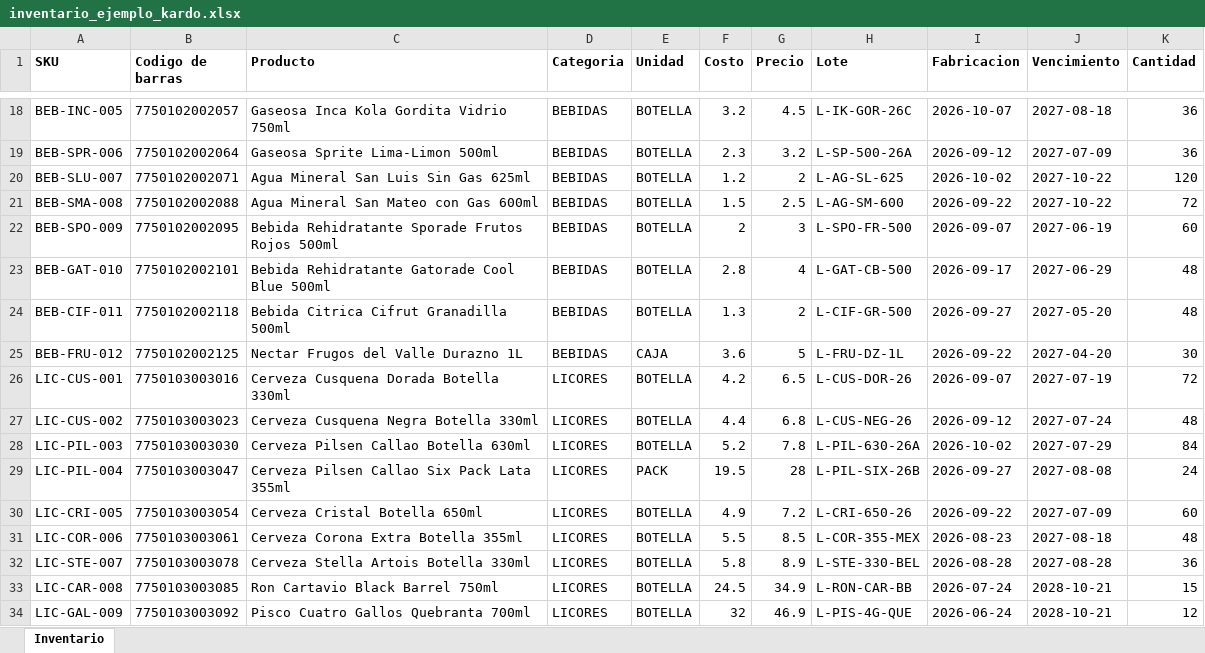
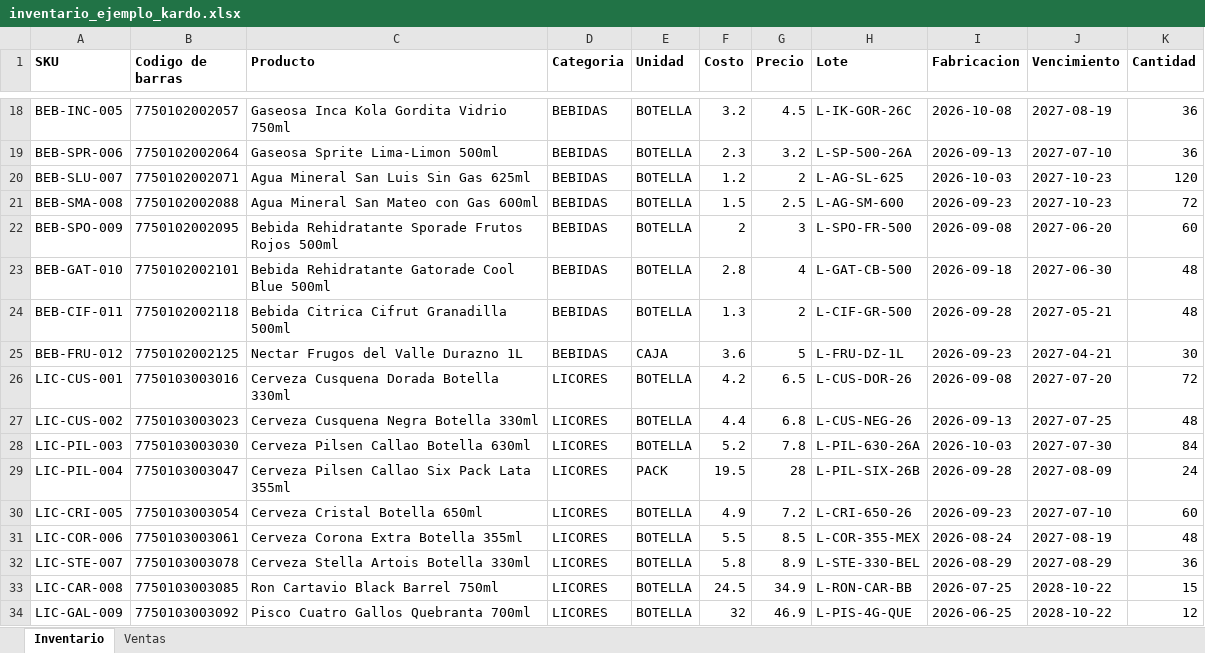
Before and after one commit to MrOdar/kardo, an Excel workbook: src/main/resources/static/assets/inventario_ejemplo_kardo.xlsx, sheet Inventario, drawn as a sheet; only a part is shown, gaps mark what is left out; values as stored, in another font and other column widths than the file's, no borders; the diff covers the shown part only; the diff names each change by its address in the sheet, - before the commit and + after, or states it on an @@ line.

Commit message:
feat(ventas): registrar ventas desde la hoja Ventas del Excel, y probar la SPA
La plantilla trae ahora dos hojas. La de ventas lleva SKU, Cantidad y Fecha y nada mas: el lote lo elige FEFO y el precio sale de ese lote con su rebaja, de modo que pedirlos en el Excel desharia las dos cosas que hace el producto.

sql/17 permite fechar la venta, porque apilar las de una semana en el momento de la subida descuadra la ventana de 30 dias sobre la que se calcula la rotacion de todo el catalogo. sql/18 mete 'kind' en la unicidad: la plantilla trae las dos hojas en el mismo archivo, asi que subirla para inventario y para ventas son dos cargas con la misma huella.

Cada fila va en su savepoint. En PostgreSQL un error aborta la transaccion entera, asi que sin eso la primera linea sin stock se lleva por delante a todas las buenas que vengan detras. Y una carga de ventas no se revierte: sin la guarda, la reversion parece funcionar y ademas libera la huella.

El front end deja de tener cero pruebas de comportamiento: vitest carga el index.html y el app.js de verdad en jsdom, sin convertirlos en modulos para poder probarlos. Node no entra en el build de Maven, que es lo que despliega Render.

```diff
--- a/src/main/resources/static/assets/inventario_ejemplo_kardo.xlsx (sheet Inventario)
+++ b/src/main/resources/static/assets/inventario_ejemplo_kardo.xlsx (sheet Inventario)
+sheet tab: Ventas
-I18 (Fabricacion): 2026-10-07
+I18 (Fabricacion): 2026-10-08
-J18 (Vencimiento): 2027-08-18
+J18 (Vencimiento): 2027-08-19
-I19 (Fabricacion): 2026-09-12
+I19 (Fabricacion): 2026-09-13
-J19 (Vencimiento): 2027-07-09
+J19 (Vencimiento): 2027-07-10
-I20 (Fabricacion): 2026-10-02
+I20 (Fabricacion): 2026-10-03
-J20:J21 (Vencimiento): 2027-10-22
+J20:J21 (Vencimiento): 2027-10-23
-I21 (Fabricacion): 2026-09-22
+I21 (Fabricacion): 2026-09-23
-I22 (Fabricacion): 2026-09-07
+I22 (Fabricacion): 2026-09-08
-J22 (Vencimiento): 2027-06-19
+J22 (Vencimiento): 2027-06-20
-I23 (Fabricacion): 2026-09-17
+I23 (Fabricacion): 2026-09-18
-J23 (Vencimiento): 2027-06-29
+J23 (Vencimiento): 2027-06-30
-I24 (Fabricacion): 2026-09-27
+I24 (Fabricacion): 2026-09-28
-J24 (Vencimiento): 2027-05-20
+J24 (Vencimiento): 2027-05-21
-I25 (Fabricacion): 2026-09-22
+I25 (Fabricacion): 2026-09-23
-J25 (Vencimiento): 2027-04-20
+J25 (Vencimiento): 2027-04-21
-I26 (Fabricacion): 2026-09-07
+I26 (Fabricacion): 2026-09-08
-J26 (Vencimiento): 2027-07-19
+J26 (Vencimiento): 2027-07-20
-I27 (Fabricacion): 2026-09-12
+I27 (Fabricacion): 2026-09-13
-J27 (Vencimiento): 2027-07-24
+J27 (Vencimiento): 2027-07-25
-I28 (Fabricacion): 2026-10-02
+I28 (Fabricacion): 2026-10-03
-J28 (Vencimiento): 2027-07-29
+J28 (Vencimiento): 2027-07-30
-I29 (Fabricacion): 2026-09-27
+I29 (Fabricacion): 2026-09-28
-J29 (Vencimiento): 2027-08-08
+J29 (Vencimiento): 2027-08-09
-I30 (Fabricacion): 2026-09-22
+I30 (Fabricacion): 2026-09-23
-J30 (Vencimiento): 2027-07-09
+J30 (Vencimiento): 2027-07-10
-I31 (Fabricacion): 2026-08-23
+I31 (Fabricacion): 2026-08-24
-J31 (Vencimiento): 2027-08-18
+J31 (Vencimiento): 2027-08-19
-I32 (Fabricacion): 2026-08-28
+I32 (Fabricacion): 2026-08-29
-J32 (Vencimiento): 2027-08-28
+J32 (Vencimiento): 2027-08-29
-I33 (Fabricacion): 2026-07-24
+I33 (Fabricacion): 2026-07-25
-J33:J34 (Vencimiento): 2028-10-21
+J33:J34 (Vencimiento): 2028-10-22
-I34 (Fabricacion): 2026-06-24
+I34 (Fabricacion): 2026-06-25
```
Also changed, not shown: 142 edited cells elsewhere in this sheet, 38 other files.
